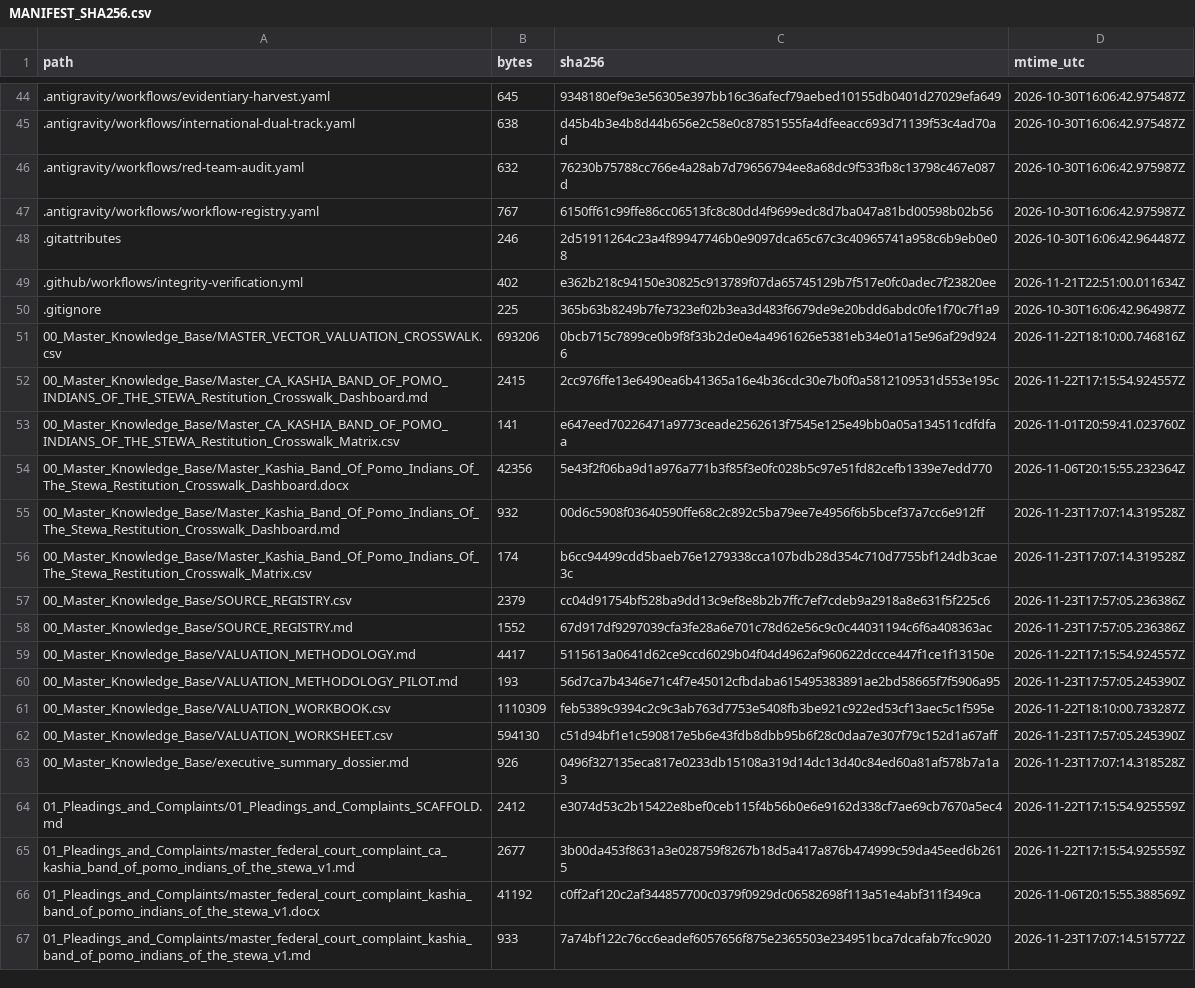
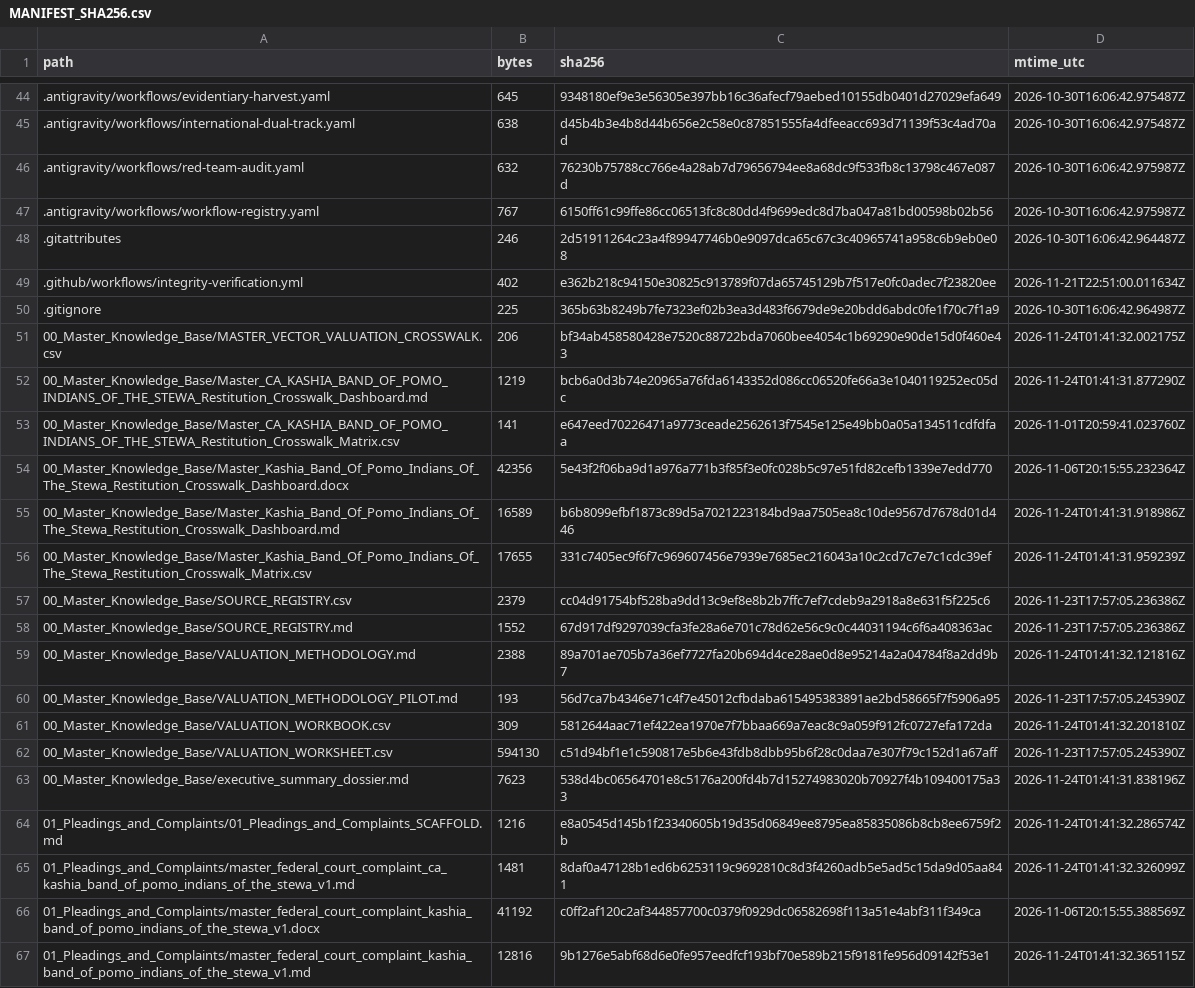
Before and after one commit to GlobalRestitutionAlliance/turtle-island-us-ca-kashia-band-of-pomo-indians-of-the-stewa-master-litigation, a CSV file: 99_Archives_and_Manifests/MANIFEST_SHA256.csv, drawn as a sheet; only a part is shown, gaps mark what is left out; the diff covers the shown part only.

```diff
--- a/99_Archives_and_Manifests/MANIFEST_SHA256.csv
+++ b/99_Archives_and_Manifests/MANIFEST_SHA256.csv
@@ -50,18 +50,18 @@ path,bytes,sha256,mtime_utc
 .gitignore,225,365b63b8249b7fe7323ef02b3ea3d483f6679de9e20bdd6abdc0fe1f70c7f1a9,2026-10-30T16:06:42.964987Z
-00_Master_Knowledge_Base/MASTER_VECTOR_VALUATION_CROSSWALK.csv,693206,0bcb715c7899ce0b9f8f33b2de0e4a4961626e5381eb34e01a15e96af29d9246,2026-11-22T18:10:00.746816Z
-00_Master_Knowledge_Base/Master_CA_KASHIA_BAND_OF_POMO_INDIANS_OF_THE_STEWA_Restitution_Crosswalk_Dashboard.md,2415,2cc976ffe13e6490ea6b41365a16e4b36cdc30e7b0f0a5812109531d553e195c,2026-11-22T17:15:54.924557Z
+00_Master_Knowledge_Base/MASTER_VECTOR_VALUATION_CROSSWALK.csv,206,bf34ab458580428e7520c88722bda7060bee4054c1b69290e90de15d0f460e43,2026-11-24T01:41:32.002175Z
+00_Master_Knowledge_Base/Master_CA_KASHIA_BAND_OF_POMO_INDIANS_OF_THE_STEWA_Restitution_Crosswalk_Dashboard.md,1219,bcb6a0d3b74e20965a76fda6143352d086cc06520fe66a3e1040119252ec05dc,2026-11-24T01:41:31.877290Z
 00_Master_Knowledge_Base/Master_CA_KASHIA_BAND_OF_POMO_INDIANS_OF_THE_STEWA_Restitution_Crosswalk_Matrix.csv,141,e647eed70226471a9773ceade2562613f7545e125e49bb0a05a134511cdfdfaa,2026-11-01T20:59:41.023760Z
 00_Master_Knowledge_Base/Master_Kashia_Band_Of_Pomo_Indians_Of_The_Stewa_Restitution_Crosswalk_Dashboard.docx,42356,5e43f2f06ba9d1a976a771b3f85f3e0fc028b5c97e51fd82cefb1339e7edd770,2026-11-06T20:15:55.232364Z
-00_Master_Knowledge_Base/Master_Kashia_Band_Of_Pomo_Indians_Of_The_Stewa_Restitution_Crosswalk_Dashboard.md,932,00d6c5908f03640590ffe68c2c892c5ba79ee7e4956f6b5bcef37a7cc6e912ff,2026-11-23T17:07:14.319528Z
-00_Master_Knowledge_Base/Master_Kashia_Band_Of_Pomo_Indians_Of_The_Stewa_Restitution_Crosswalk_Matrix.csv,174,b6cc94499cdd5baeb76e1279338cca107bdb28d354c710d7755bf124db3cae3c,2026-11-23T17:07:14.319528Z
+00_Master_Knowledge_Base/Master_Kashia_Band_Of_Pomo_Indians_Of_The_Stewa_Restitution_Crosswalk_Dashboard.md,16589,b6b8099efbf1873c89d5a7021223184bd9aa7505ea8c10de9567d7678d01d446,2026-11-24T01:41:31.918986Z
+00_Master_Knowledge_Base/Master_Kashia_Band_Of_Pomo_Indians_Of_The_Stewa_Restitution_Crosswalk_Matrix.csv,17655,331c7405ec9f6f7c969607456e7939e7685ec216043a10c2cd7c7e7c1cdc39ef,2026-11-24T01:41:31.959239Z
 00_Master_Knowledge_Base/SOURCE_REGISTRY.csv,2379,cc04d91754bf528ba9dd13c9ef8e8b2b7ffc7ef7cdeb9a2918a8e631f5f225c6,2026-11-23T17:57:05.236386Z
 00_Master_Knowledge_Base/SOURCE_REGISTRY.md,1552,67d917df9297039cfa3fe28a6e701c78d62e56c9c0c44031194c6f6a408363ac,2026-11-23T17:57:05.236386Z
-00_Master_Knowledge_Base/VALUATION_METHODOLOGY.md,4417,5115613a0641d62ce9ccd6029b04f04d4962af960622dccce447f1ce1f13150e,2026-11-22T17:15:54.924557Z
+00_Master_Knowledge_Base/VALUATION_METHODOLOGY.md,2388,89a701ae705b7a36ef7727fa20b694d4ce28ae0d8e95214a2a04784f8a2dd9b7,2026-11-24T01:41:32.121816Z
 00_Master_Knowledge_Base/VALUATION_METHODOLOGY_PILOT.md,193,56d7ca7b4346e71c4f7e45012cfbdaba615495383891ae2bd58665f7f5906a95,2026-11-23T17:57:05.245390Z
-00_Master_Knowledge_Base/VALUATION_WORKBOOK.csv,1110309,feb5389c9394c2c9c3ab763d7753e5408fb3be921c922ed53cf13aec5c1f595e,2026-11-22T18:10:00.733287Z
+00_Master_Knowledge_Base/VALUATION_WORKBOOK.csv,309,5812644aac71ef422ea1970e7f7bbaa669a7eac8c9a059f912fc0727efa172da,2026-11-24T01:41:32.201810Z
 00_Master_Knowledge_Base/VALUATION_WORKSHEET.csv,594130,c51d94bf1e1c590817e5b6e43fdb8dbb95b6f28c0daa7e307f79c152d1a67aff,2026-11-23T17:57:05.245390Z
-00_Master_Knowledge_Base/executive_summary_dossier.md,926,0496f327135eca817e0233db15108a319d14dc13d40c84ed60a81af578b7a1a3,2026-11-23T17:07:14.318528Z
-01_Pleadings_and_Complaints/01_Pleadings_and_Complaints_SCAFFOLD.md,2412,e3074d53c2b15422e8bef0ceb115f4b56b0e6e9162d338cf7ae69cb7670a5ec4,2026-11-22T17:15:54.925559Z
-01_Pleadings_and_Complaints/master_federal_court_complaint_ca_kashia_band_of_pomo_indians_of_the_stewa_v1.md,2677,3b00da453f8631a3e028759f8267b18d5a417a876b474999c59da45eed6b2615,2026-11-22T17:15:54.925559Z
+00_Master_Knowledge_Base/executive_summary_dossier.md,7623,538d4bc06564701e8c5176a200fd4b7d15274983020b70927f4b109400175a33,2026-11-24T01:41:31.838196Z
+01_Pleadings_and_Complaints/01_Pleadings_and_Complaints_SCAFFOLD.md,1216,e8a0545d145b1f23340605b19d35d06849ee8795ea85835086b8cb8ee6759f2b,2026-11-24T01:41:32.286574Z
+01_Pleadings_and_Complaints/master_federal_court_complaint_ca_kashia_band_of_pomo_indians_of_the_stewa_v1.md,1481,8daf0a47128b1ed6b6253119c9692810c8d3f4260adb5e5ad5c15da9d05aa841,2026-11-24T01:41:32.326099Z
 01_Pleadings_and_Complaints/master_federal_court_complaint_kashia_band_of_pomo_indians_of_the_stewa_v1.docx,41192,c0ff2af120c2af344857700c0379f0929dc06582698f113a51e4abf311f349ca,2026-11-06T20:15:55.388569Z
-01_Pleadings_and_Complaints/master_federal_court_complaint_kashia_band_of_pomo_indians_of_the_stewa_v1.md,933,7a74bf122c76cc6eadef6057656f875e2365503e234951bca7dcafab7fcc9020,2026-11-23T17:07:14.515772Z
+01_Pleadings_and_Complaints/master_federal_court_complaint_kashia_band_of_pomo_indians_of_the_stewa_v1.md,12816,9b1276e5abf68d6e0fe957eedfcf193bf70e589b215f9181fe956d09142f53e1,2026-11-24T01:41:32.365115Z
```
Also changed, not shown: 80 edited cells elsewhere in this file, 37 other files.
